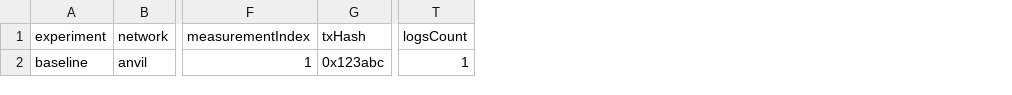
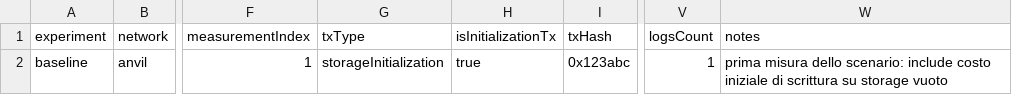
Before and after one commit to fdibe02/iot-blockchain-interaction, a CSV file: experiments/results/performance_measurements.backup.csv, drawn as a sheet; only a part is shown, gaps mark what is left out; the diff names each change by its address in the sheet, - before the commit and + after, or states it on an @@ line.

```diff
--- a/experiments/results/performance_measurements.backup.csv
+++ b/experiments/results/performance_measurements.backup.csv
+column G (txType), row 2: storageInitialization
+column H (isInitializationTx), row 2: true
+column W (notes), row 2: prima misura dello scenario: include costo iniziale di scrittura su storage vuoto
```
Also changed, not shown: experiments/results/performance_measurements.csv, 58 other files.
